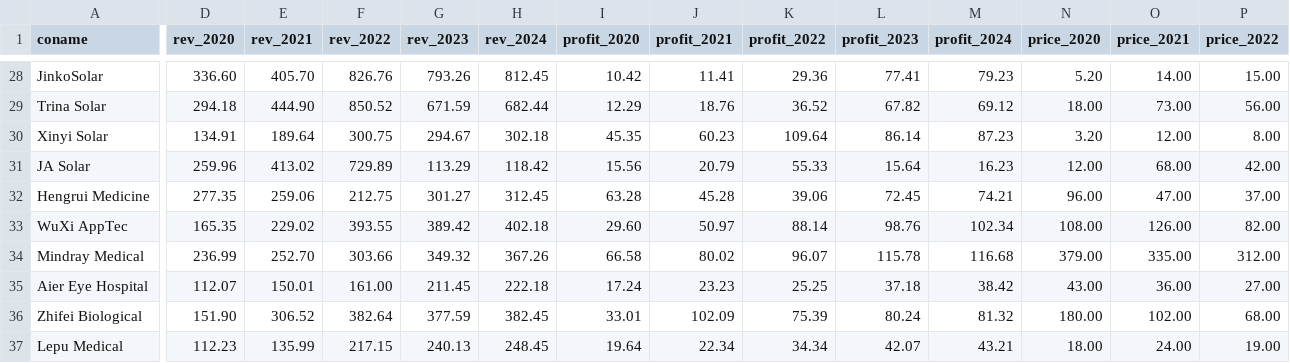
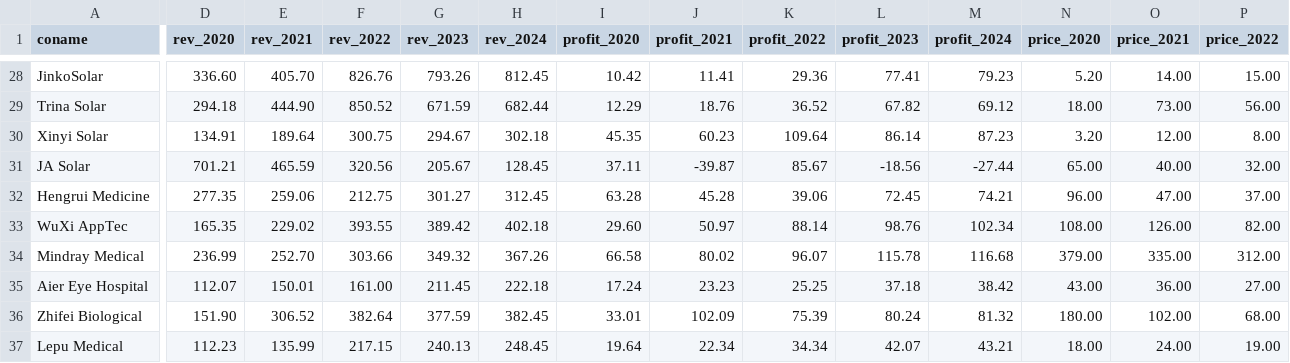
Before and after one commit to jiahuili2402/acc102-financial-analysis-tool, a CSV file: financial_data.csv, drawn as a sheet; only a part is shown, gaps mark what is left out; the diff covers the shown part only; the diff names each change by its address in the sheet, - before the commit and + after, or states it on an @@ line.

```diff
--- a/financial_data.csv
+++ b/financial_data.csv
-D31 (rev_2020): 259.96
+D31 (rev_2020): 701.21
-E31 (rev_2021): 413.02
+E31 (rev_2021): 465.59
-F31 (rev_2022): 729.89
+F31 (rev_2022): 320.56
-G31 (rev_2023): 113.29
+G31 (rev_2023): 205.67
-H31 (rev_2024): 118.42
+H31 (rev_2024): 128.45
-I31 (profit_2020): 15.56
+I31 (profit_2020): 37.11
-J31 (profit_2021): 20.79
+J31 (profit_2021): -39.87
-K31 (profit_2022): 55.33
+K31 (profit_2022): 85.67
-L31 (profit_2023): 15.64
+L31 (profit_2023): -18.56
-M31 (profit_2024): 16.23
+M31 (profit_2024): -27.44
-N31 (price_2020): 12.00
+N31 (price_2020): 65.00
-O31 (price_2021): 68.00
+O31 (price_2021): 40.00
-P31 (price_2022): 42.00
+P31 (price_2022): 32.00
```
Also changed, not shown: 55 edited cells elsewhere in this file.
